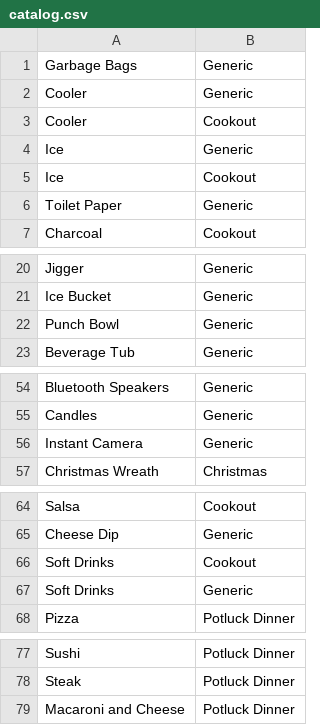
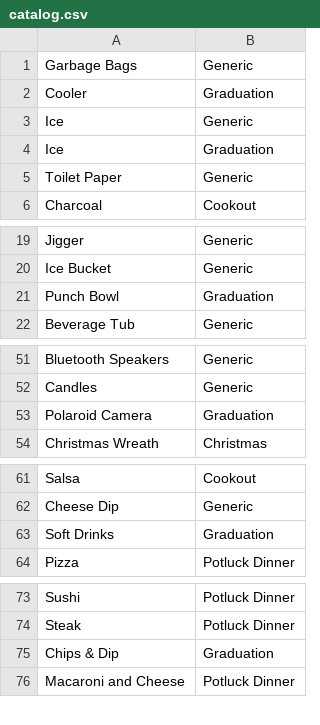
Before and after one commit to maxwellsmart84/SchindigApp, a CSV file: catalog.csv, drawn as a sheet; only a part is shown, gaps mark what is left out; the diff covers the shown part only.

```diff
--- a/catalog.csv
+++ b/catalog.csv
@@ -1,6 +1,5 @@
 Garbage Bags,Generic
-Cooler,Generic
-Cooler,Cookout
+Cooler,Graduation
 Ice,Generic
-Ice,Cookout
+Ice,Graduation
 Toilet Paper,Generic
@@ -21,3 +20,3 @@ Jigger,Generic
 Ice Bucket,Generic
-Punch Bowl,Generic
+Punch Bowl,Graduation
 Beverage Tub,Generic
@@ -55,3 +52,3 @@ Bluetooth Speakers,Generic
 Candles,Generic
-Instant Camera,Generic
+Polaroid Camera,Graduation
 Christmas Wreath,Christmas
@@ -65,4 +62,3 @@ Salsa,Cookout
 Cheese Dip,Generic
-Soft Drinks,Cookout
-Soft Drinks,Generic
+Soft Drinks,Graduation
 Pizza,Potluck Dinner
@@ -78,2 +74,3 @@ Sushi,Potluck Dinner
 Steak,Potluck Dinner
+Chips & Dip,Graduation
 Macaroni and Cheese,Potluck Dinner
```
Also changed, not shown: 3 added rows, 7 removed rows and 8 edited cells elsewhere in this file, 3 other files.
